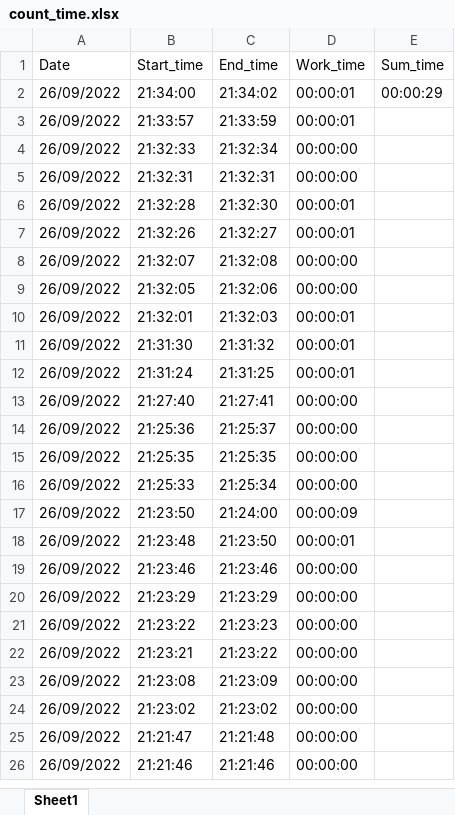
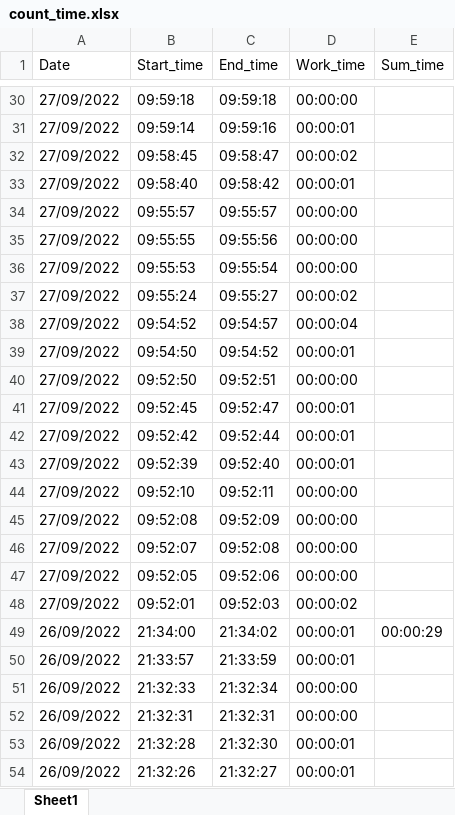
Before and after one commit to agakru/time_counter, an Excel workbook: count_time.xlsx, sheet Sheet1, drawn as a sheet; only a part is shown, gaps mark what is left out; the shorter side is filled out with more unchanged rows; values as stored, in another font and other column widths than the file's, no borders; the diff covers the shown part only; the diff names each change by its address in the sheet, - before the commit and + after, or states it on an @@ line.

```diff
--- a/count_time.xlsx (sheet Sheet1)
+++ b/count_time.xlsx (sheet Sheet1)
+row 30: 27/09/2022 | 09:59:18 | 09:59:18 | 00:00:00
+row 31: 27/09/2022 | 09:59:14 | 09:59:16 | 00:00:01
+row 32: 27/09/2022 | 09:58:45 | 09:58:47 | 00:00:02
+row 33: 27/09/2022 | 09:58:40 | 09:58:42 | 00:00:01
+row 34: 27/09/2022 | 09:55:57 | 09:55:57 | 00:00:00
+row 35: 27/09/2022 | 09:55:55 | 09:55:56 | 00:00:00
+row 36: 27/09/2022 | 09:55:53 | 09:55:54 | 00:00:00
+row 37: 27/09/2022 | 09:55:24 | 09:55:27 | 00:00:02
+row 38: 27/09/2022 | 09:54:52 | 09:54:57 | 00:00:04
+row 39: 27/09/2022 | 09:54:50 | 09:54:52 | 00:00:01
+row 40: 27/09/2022 | 09:52:50 | 09:52:51 | 00:00:00
+row 41: 27/09/2022 | 09:52:45 | 09:52:47 | 00:00:01
+row 42: 27/09/2022 | 09:52:42 | 09:52:44 | 00:00:01
+row 43: 27/09/2022 | 09:52:39 | 09:52:40 | 00:00:01
+row 44: 27/09/2022 | 09:52:10 | 09:52:11 | 00:00:00
+row 45: 27/09/2022 | 09:52:08 | 09:52:09 | 00:00:00
+row 46: 27/09/2022 | 09:52:07 | 09:52:08 | 00:00:00
+row 47: 27/09/2022 | 09:52:05 | 09:52:06 | 00:00:00
+row 48: 27/09/2022 | 09:52:01 | 09:52:03 | 00:00:02
```
Also changed, not shown: 28 added rows elsewhere in this sheet, 1 other file.
